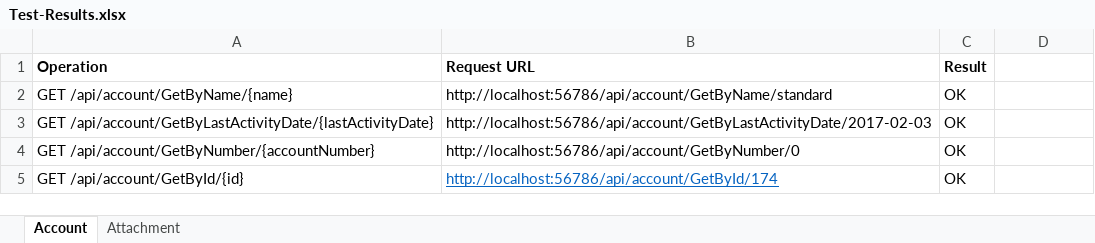
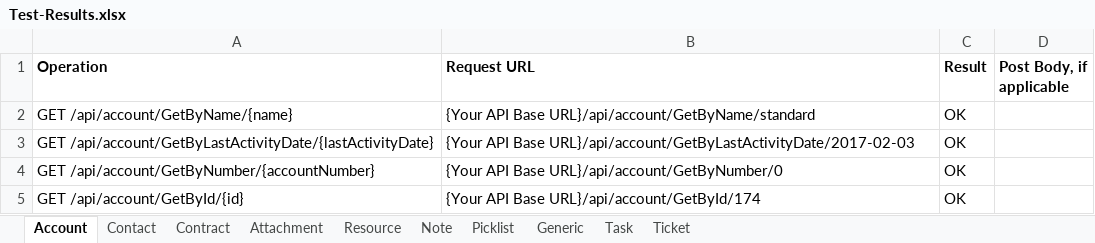
Before and after one commit to prasadnarwadkar/AutotaskWebAPI, an Excel workbook: Test-Results.xlsx, sheet Account, drawn as a sheet; values as stored, in another font and other column widths than the file's, no borders; the diff names each change by its address in the sheet, - before the commit and + after, or states it on an @@ line.

```diff
--- a/Test-Results.xlsx (sheet Account)
+++ b/Test-Results.xlsx (sheet Account)
+sheet tab: Contact
+sheet tab: Contract
+sheet tab: Resource
+sheet tab: Note
+sheet tab: Picklist
+sheet tab: Generic
+sheet tab: Task
+sheet tab: Ticket
-D1: (empty)
+D1: Post Body, if applicable
-B2 (Request URL): http://localhost:56786/api/account/GetByName/standard
+B2 (Request URL): {Your API Base URL}/api/account/GetByName/standard
-B3 (Request URL): http://localhost:56786/api/account/GetByLastActivityDate/2017-02-03
+B3 (Request URL): {Your API Base URL}/api/account/GetByLastActivityDate/2017-02-03
-B4 (Request URL): http://localhost:56786/api/account/GetByNumber/0
+B4 (Request URL): {Your API Base URL}/api/account/GetByNumber/0
-B5 (Request URL): http://localhost:56786/api/account/GetById/174
+B5 (Request URL): {Your API Base URL}/api/account/GetById/174
@@ B5 underline: on → off, text colour: #0563C1 → black @@
```
Also changed, not shown: sheet Attachment, 17 other files.
